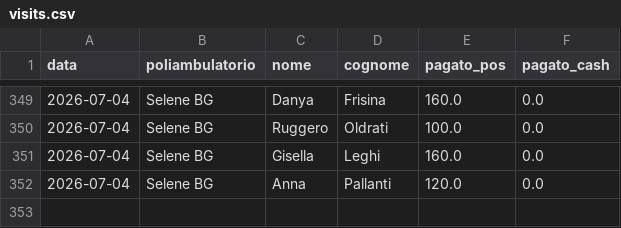
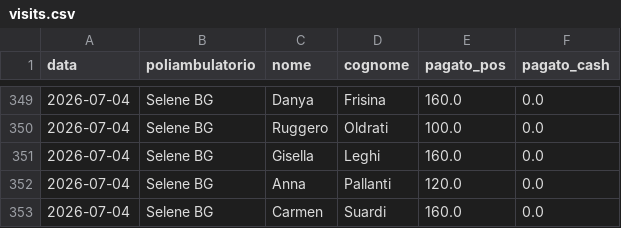
Before and after one commit to rlicordari/report_privato, a CSV file: data/visits.csv, drawn as a sheet; only a part is shown, gaps mark what is left out.

Commit message:
Visita: Suardi Carmen @ Selene BG (2026-07-04)

```diff
--- a/data/visits.csv
+++ b/data/visits.csv
@@ -352 +352,2 @@ data,poliambulatorio,nome,cognome,pagato_pos,pagato_cash
 2026-07-04,Selene BG,Anna,Pallanti,120.0,0.0
+2026-07-04,Selene BG,Carmen,Suardi,160.0,0.0
```
